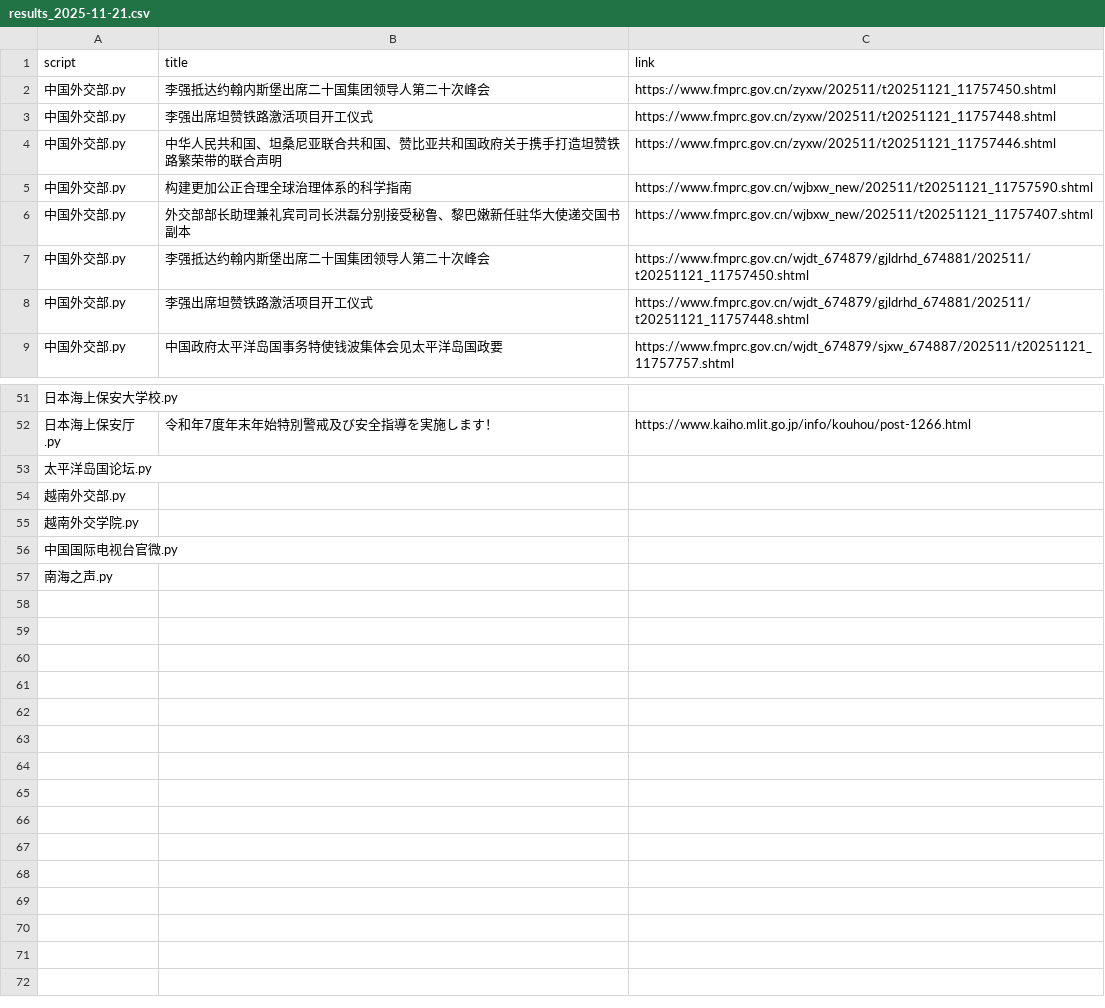
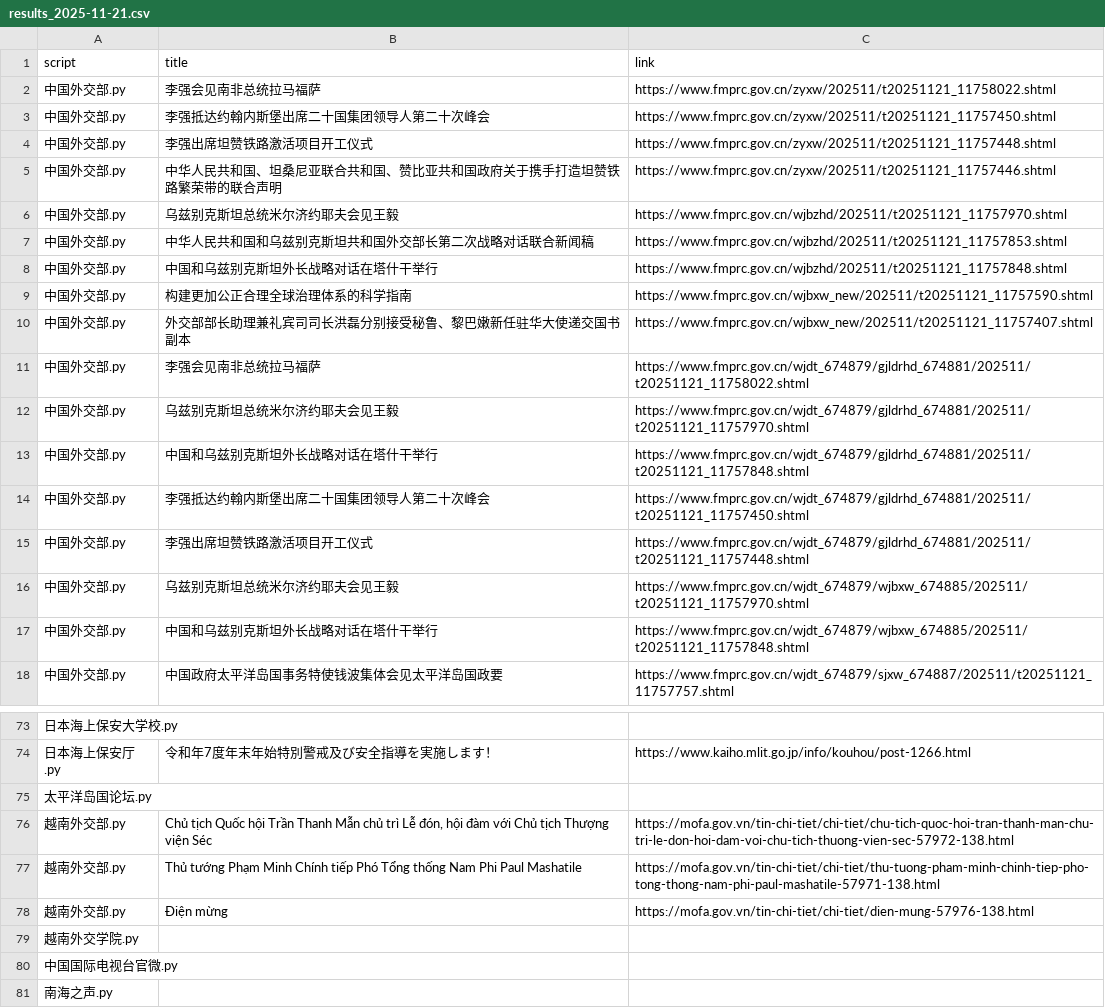
Before and after one commit to KACSH9/---, a CSV file: results_2025-11-21.csv, drawn as a sheet; only a part is shown, gaps mark what is left out; the diff covers the shown part only.

```diff
--- a/results_2025-11-21.csv
+++ b/results_2025-11-21.csv
@@ -1,2 +1,3 @@
 script,title,link
+中国外交部.py,李强会见南非总统拉马福萨,https://www.fmprc.gov.cn/zyxw/202511/t20251121_11758022.shtml
 中国外交部.py,李强抵达约翰内斯堡出席二十国集团领导人第二十次峰会,https://www.fmprc.gov.cn/zyxw/202511/t20251121_11757450.shtml
@@ -4,6 +5,14 @@ script,title,link
 中国外交部.py,中华人民共和国、坦桑尼亚联合共和国、赞比亚共和国政府关于携手打造坦赞铁路繁荣带的联合声明,https://www.fmprc.gov.cn/zyxw/202511/t20251121_11757446.shtml
+中国外交部.py,乌兹别克斯坦总统米尔济约耶夫会见王毅,https://www.fmprc.gov.cn/wjbzhd/202511/t20251121_11757970.shtml
+中国外交部.py,中华人民共和国和乌兹别克斯坦共和国外交部长第二次战略对话联合新闻稿,https://www.fmprc.gov.cn/wjbzhd/202511/t20251121_11757853.shtml
+中国外交部.py,中国和乌兹别克斯坦外长战略对话在塔什干举行,https://www.fmprc.gov.cn/wjbzhd/202511/t20251121_11757848.shtml
 中国外交部.py,构建更加公正合理全球治理体系的科学指南,https://www.fmprc.gov.cn/wjbxw_new/202511/t20251121_11757590.shtml
 中国外交部.py,外交部部长助理兼礼宾司司长洪磊分别接受秘鲁、黎巴嫩新任驻华大使递交国书副本,https://www.fmprc.gov.cn/wjbxw_new/202511/t20251121_11757407.shtml
+中国外交部.py,李强会见南非总统拉马福萨,https://www.fmprc.gov.cn/wjdt_674879/gjldrhd_674881/202511/t20251121_11758022.shtml
+中国外交部.py,乌兹别克斯坦总统米尔济约耶夫会见王毅,https://www.fmprc.gov.cn/wjdt_674879/gjldrhd_674881/202511/t20251121_11757970.shtml
+中国外交部.py,中国和乌兹别克斯坦外长战略对话在塔什干举行,https://www.fmprc.gov.cn/wjdt_674879/gjldrhd_674881/202511/t20251121_11757848.shtml
 中国外交部.py,李强抵达约翰内斯堡出席二十国集团领导人第二十次峰会,https://www.fmprc.gov.cn/wjdt_674879/gjldrhd_674881/202511/t20251121_11757450.shtml
 中国外交部.py,李强出席坦赞铁路激活项目开工仪式,https://www.fmprc.gov.cn/wjdt_674879/gjldrhd_674881/202511/t20251121_11757448.shtml
+中国外交部.py,乌兹别克斯坦总统米尔济约耶夫会见王毅,https://www.fmprc.gov.cn/wjdt_674879/wjbxw_674885/202511/t20251121_11757970.shtml
+中国外交部.py,中国和乌兹别克斯坦外长战略对话在塔什干举行,https://www.fmprc.gov.cn/wjdt_674879/wjbxw_674885/202511/t20251121_11757848.shtml
 中国外交部.py,中国政府太平洋岛国事务特使钱波集体会见太平洋岛国政要,https://www.fmprc.gov.cn/wjdt_674879/sjxw_674887/202511/t20251121_11757757.shtml
@@ -53,3 +75,5 @@ script,title,link
 太平洋岛国论坛.py,,
-越南外交部.py,,
+越南外交部.py,"Chủ tịch Quốc hội Trần Thanh Mẫn chủ trì Lễ đón, hội đàm với Chủ tịch Thượng viện Séc",https://mofa.gov.vn/tin-chi-tiet/chi-tiet/chu-tich-quoc-hoi-tran-thanh-man-chu-tri-le-don-hoi-dam-voi-chu-tich-thuong-vien-sec-57972-138.html
+越南外交部.py,Thủ tướng Phạm Minh Chính tiếp Phó Tổng thống Nam Phi Paul Mashatile,https://mofa.gov.vn/tin-chi-tiet/chi-tiet/thu-tuong-pham-minh-chinh-tiep-pho-tong-thong-nam-phi-paul-mashatile-57971-138.html
+越南外交部.py,Điện mừng,https://mofa.gov.vn/tin-chi-tiet/chi-tiet/dien-mung-57976-138.html
 越南外交学院.py,,
```
Also changed, not shown: 13 added rows and 2 edited cells elsewhere in this file.
